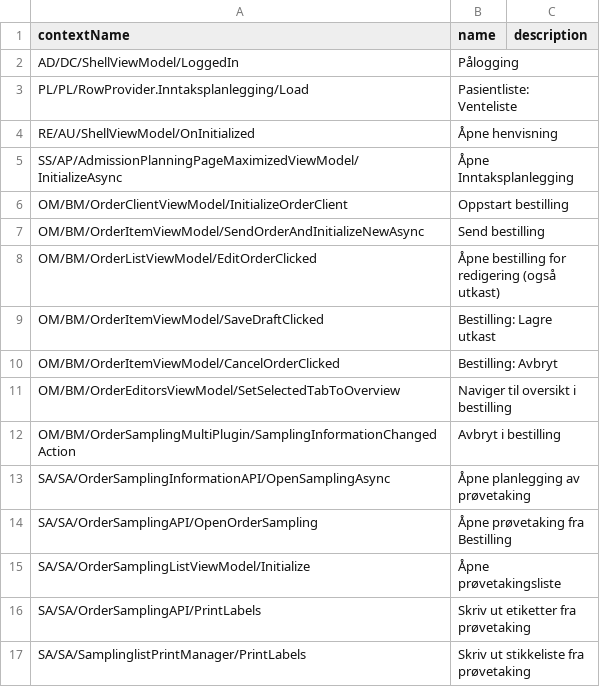
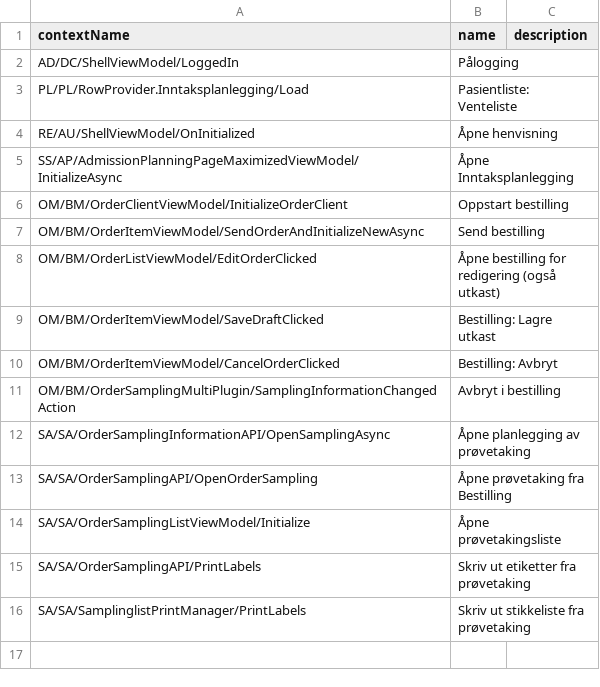
Before and after one commit to DIPSAS/Splunk-Dashboards, a CSV file: datasets/DIPS-Arena-contextName.csv, drawn as a sheet; the diff names each change by its address in the sheet, - before the commit and + after, or states it on an @@ line.

Commit message:
Updated DIPS-Arena-contextName.csv. SetSelectedTabToOverview fjernet etter ønske.

```diff
--- a/datasets/DIPS-Arena-contextName.csv
+++ b/datasets/DIPS-Arena-contextName.csv
-row 11: OM/BM/OrderEditorsViewModel/SetSelectedTabToOverview | Naviger til oversikt i bestilling
```
